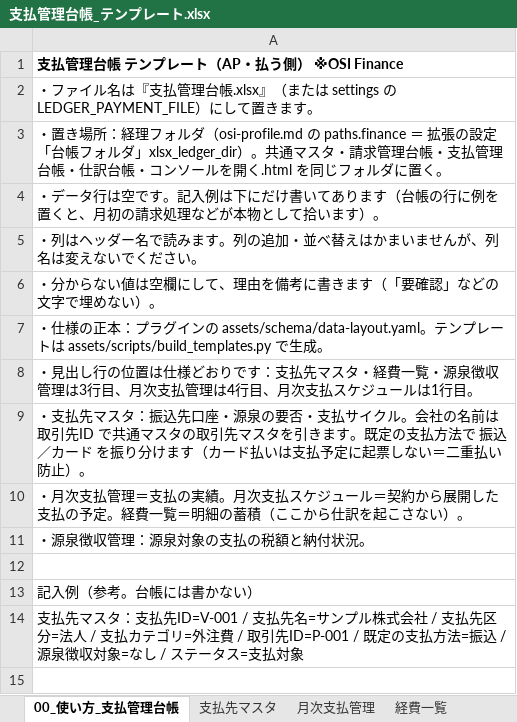
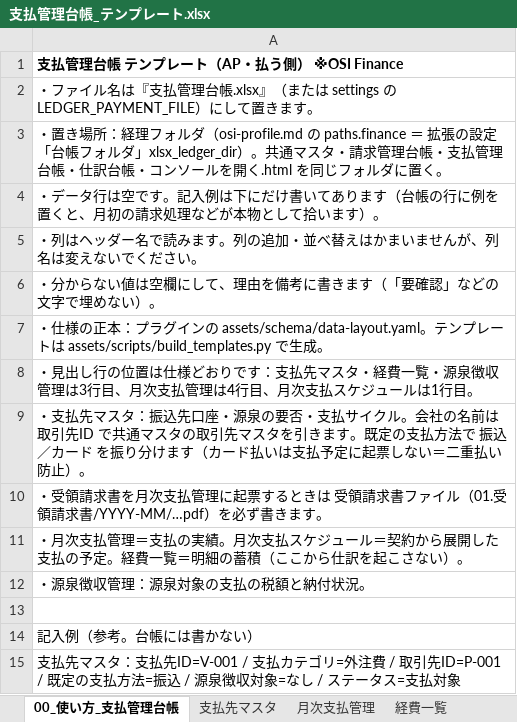
Before and after one commit to ai-osi-uri/ai-osi-uri-public, an Excel workbook: plugins/osi-finance/assets/templates/支払管理台帳_テンプレート.xlsx, sheet 00_使い方_支払管理台帳, drawn as a sheet; values as stored, in another font and other column widths than the file's, no borders; addresses are those after the commit; the diff names each change by its address in the sheet, - before the commit and + after, or states it on an @@ line.

```diff
--- a/plugins/osi-finance/assets/templates/支払管理台帳_テンプレート.xlsx (sheet 00_使い方_支払管理台帳)
+++ b/plugins/osi-finance/assets/templates/支払管理台帳_テンプレート.xlsx (sheet 00_使い方_支払管理台帳)
+row 10: ・受領請求書を月次支払管理に起票するときは 受領請求書ファイル（01.受領請求書/YYYY-MM/…pdf）を必ず書きます。
-A15: …ID=V-001 / 支払先名=サンプル株式会社 / 支払先区分=法人 / 支払カテゴリ…
+A15: …ID=V-001 / 支払カテゴリ…
```
Also changed, not shown: sheet 支払先マスタ, sheet 月次支払管理, plugins/osi-finance/assets/templates/仕訳台帳_テンプレート.xlsx, plugins/osi-finance/assets/templates/共通マスタ_テンプレート.xlsx, 31 other files.
